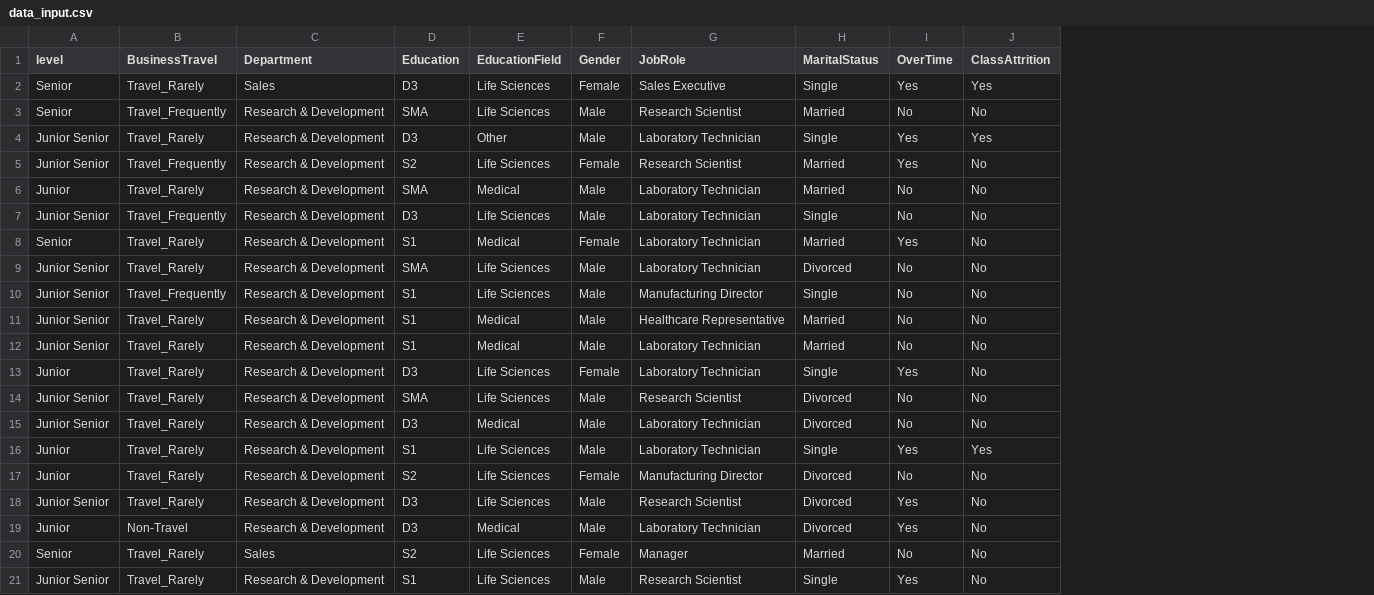
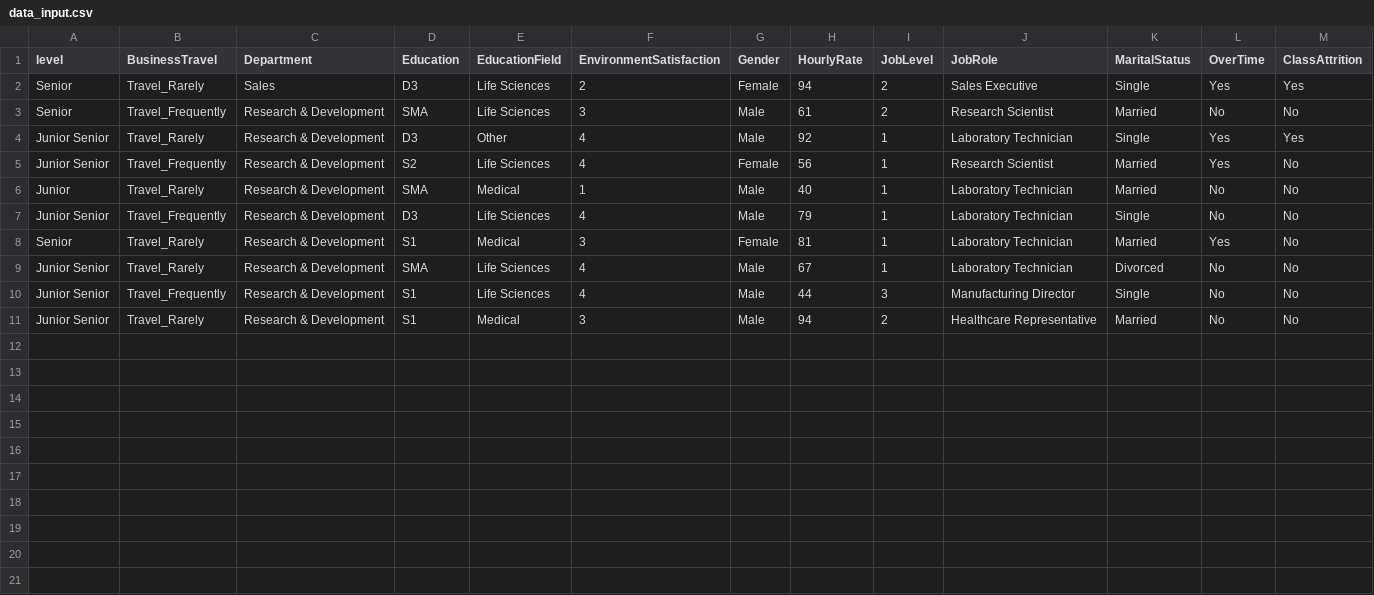
Before and after one commit to rissopanji/AI-IF8-Naive-Bayes-HR-Employee-Attrition, a CSV file: data_input.csv, drawn as a sheet; removed rows and columns are numbered as before the commit, all else as after; the diff names each change by its address in the sheet, - before the commit and + after, or states it on an @@ line.

```diff
--- a/data_input.csv
+++ b/data_input.csv
+column F (EnvironmentSatisfaction), rows 2-11: 2 | 3 | 4 | 4 | 1 | 4 | 3 | 4 | 4 | 3
+column H (HourlyRate), rows 2-11: 94 | 61 | 92 | 56 | 40 | 79 | 81 | 67 | 44 | 94
+column I (JobLevel), rows 2-11: 2 | 2 | 1 | 1 | 1 | 1 | 1 | 1 | 3 | 2
-row 12: Junior Senior | Travel_Rarely | Research & Development | S1 | Medical | Male | Laboratory Technician | Married | No | No
-row 13: Junior | Travel_Rarely | Research & Development | D3 | Life Sciences | Female | Laboratory Technician | Single | Yes | No
-row 14: Junior Senior | Travel_Rarely | Research & Development | SMA | Life Sciences | Male | Research Scientist | Divorced | No | No
-row 15: Junior Senior | Travel_Rarely | Research & Development | D3 | Medical | Male | Laboratory Technician | Divorced | No | No
-row 16: Junior | Travel_Rarely | Research & Development | S1 | Life Sciences | Male | Laboratory Technician | Single | Yes | Yes
-row 17: Junior | Travel_Rarely | Research & Development | S2 | Life Sciences | Female | Manufacturing Director | Divorced | No | No
-row 18: Junior Senior | Travel_Rarely | Research & Development | D3 | Life Sciences | Male | Research Scientist | Divorced | Yes | No
-row 19: Junior | Non-Travel | Research & Development | D3 | Medical | Male | Laboratory Technician | Divorced | Yes | No
-row 20: Senior | Travel_Rarely | Sales | S2 | Life Sciences | Female | Manager | Married | No | No
-row 21: Junior Senior | Travel_Rarely | Research & Development | S1 | Life Sciences | Male | Research Scientist | Single | Yes | No
```
Also changed, not shown: Dataset/HR Employee Attrition(NAIVE BAYES).xlsx - HR Employee Attrition.csv, Dataset/data_test.csv, 2 other files.
